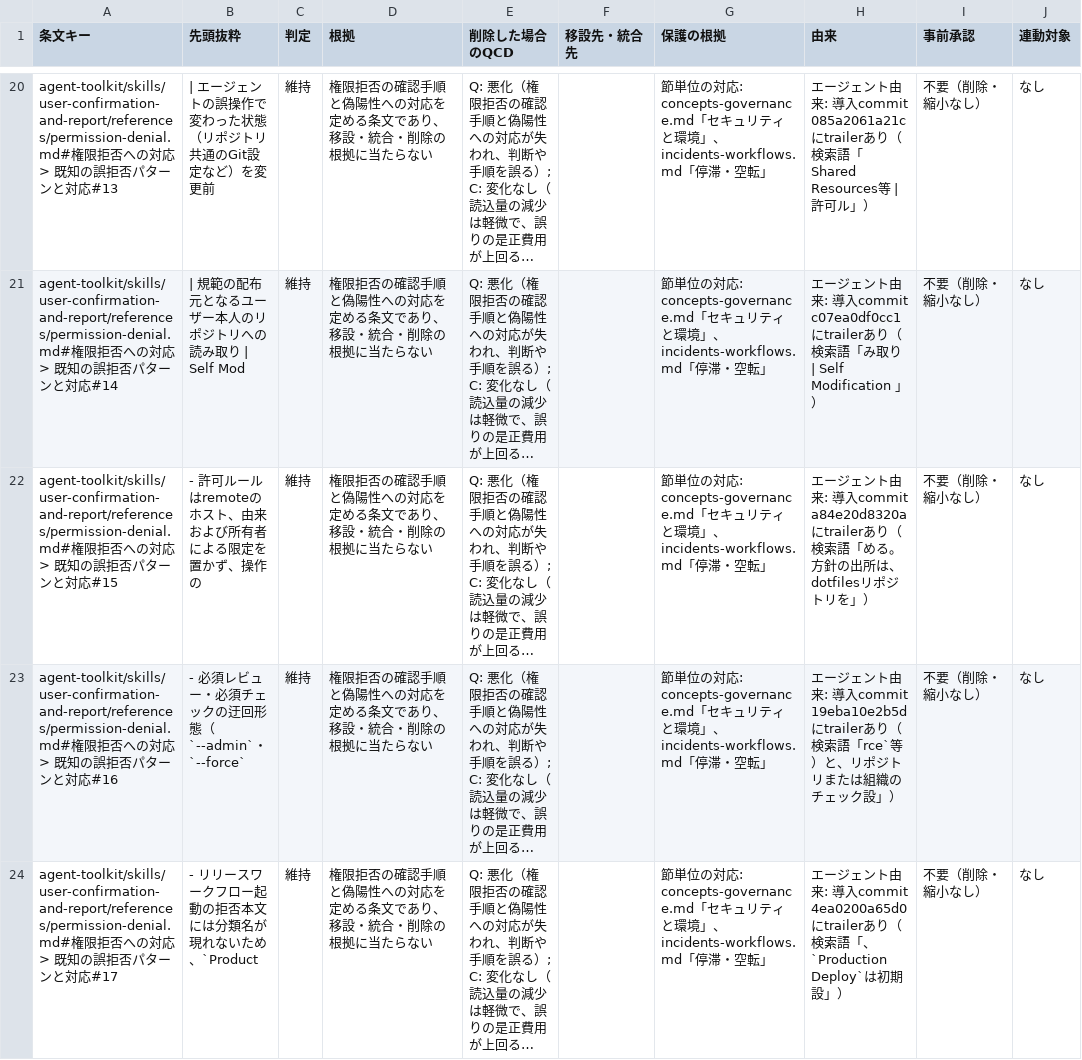
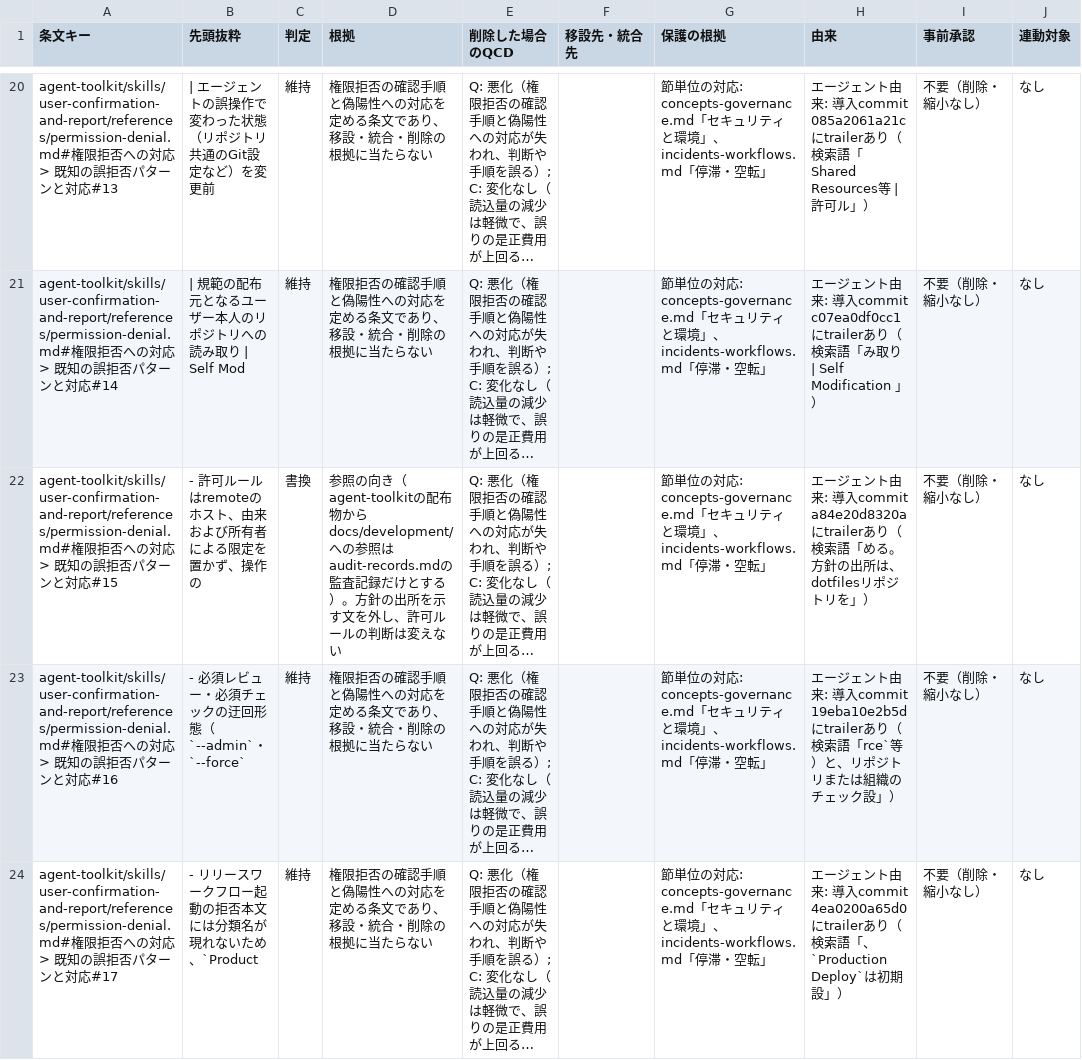
Before and after one commit to ak110/dotfiles, a TSV file: docs/development/norm-restructure/agent-toolkit__skills__user-confirmation-and-report__references__permission-denial.md.tsv, drawn as a sheet; only a part is shown, gaps mark what is left out; long unchanged cells end in …; the diff names each change by its address in the sheet, - before the commit and + after, or states it on an @@ line.

```diff
--- a/docs/development/norm-restructure/agent-toolkit__skills__user-confirmation-and-report__references__permission-denial.md.tsv
+++ b/docs/development/norm-restructure/agent-toolkit__skills__user-confirmation-and-report__references__permission-denial.md.tsv
-C22 (判定): 維持
+C22 (判定): 書換
-D22 (根拠): 権限拒否の確認手順と偽陽性への対応を定める条文であり、移設・統合・削除の根拠に当たらない
+D22 (根拠): 参照の向き（agent-toolkitの配布物からdocs/development/への参照はaudit-records.mdの監査記録だけとする）。方針の出所を示す文を外し、許可ルールの判断は変えない
```
Also changed, not shown: docs/development/norm-restructure/agent-toolkit__share__exec-review.parent.md.tsv, 2 other files.
